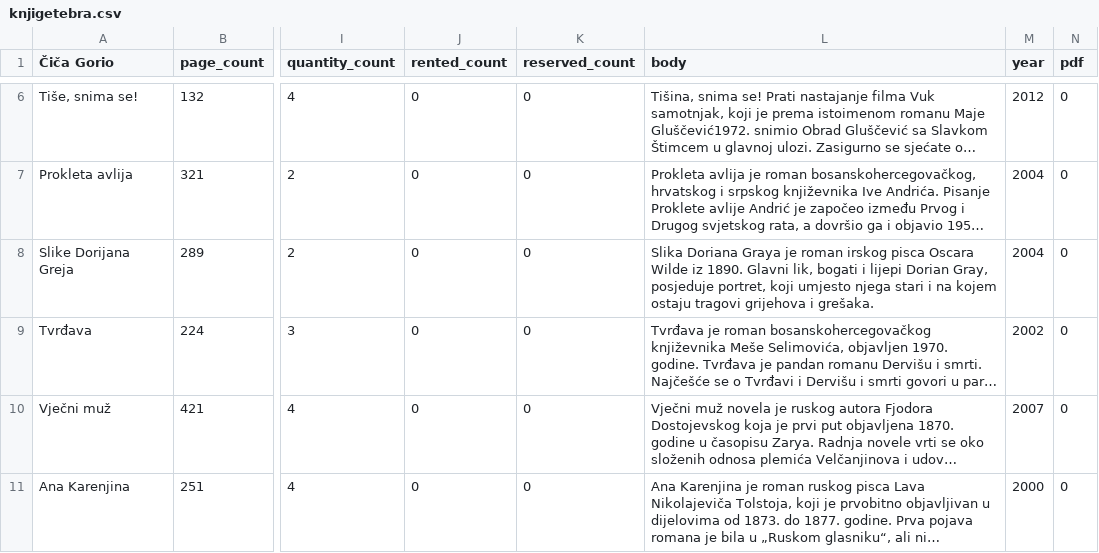
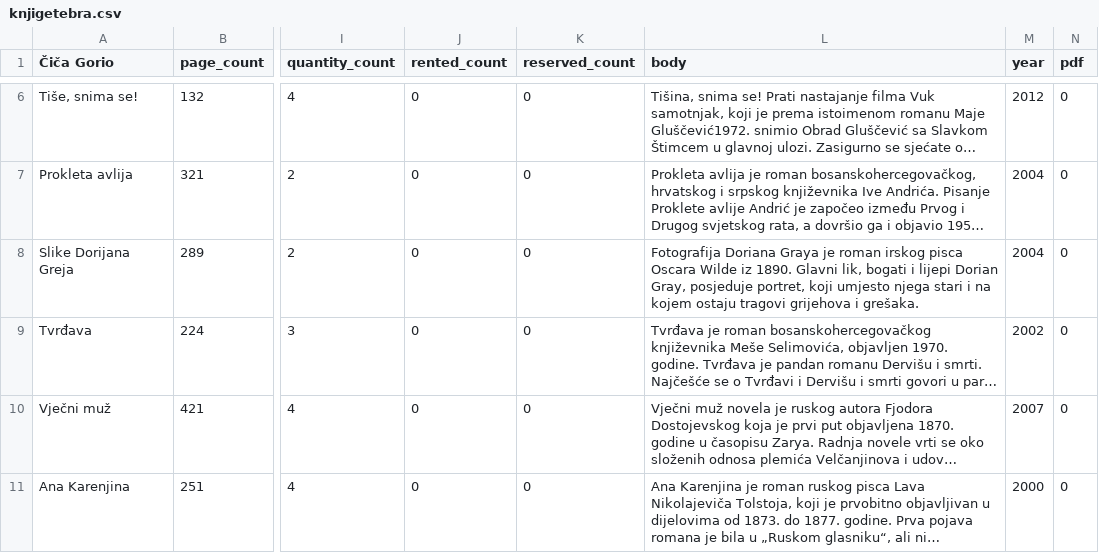
Before and after one commit to ca-tim4-22/library, a CSV file: public/csv/knjigetebra.csv, drawn as a sheet; only a part is shown, gaps mark what is left out; long unchanged cells end in …; the diff names each change by its address in the sheet, - before the commit and + after, or states it on an @@ line.

```diff
--- a/public/csv/knjigetebra.csv
+++ b/public/csv/knjigetebra.csv
-L8 (body): Slika Doriana Graya…
+L8 (body): Fotografija Doriana Graya…
```
Also changed, not shown: 14 other files.
